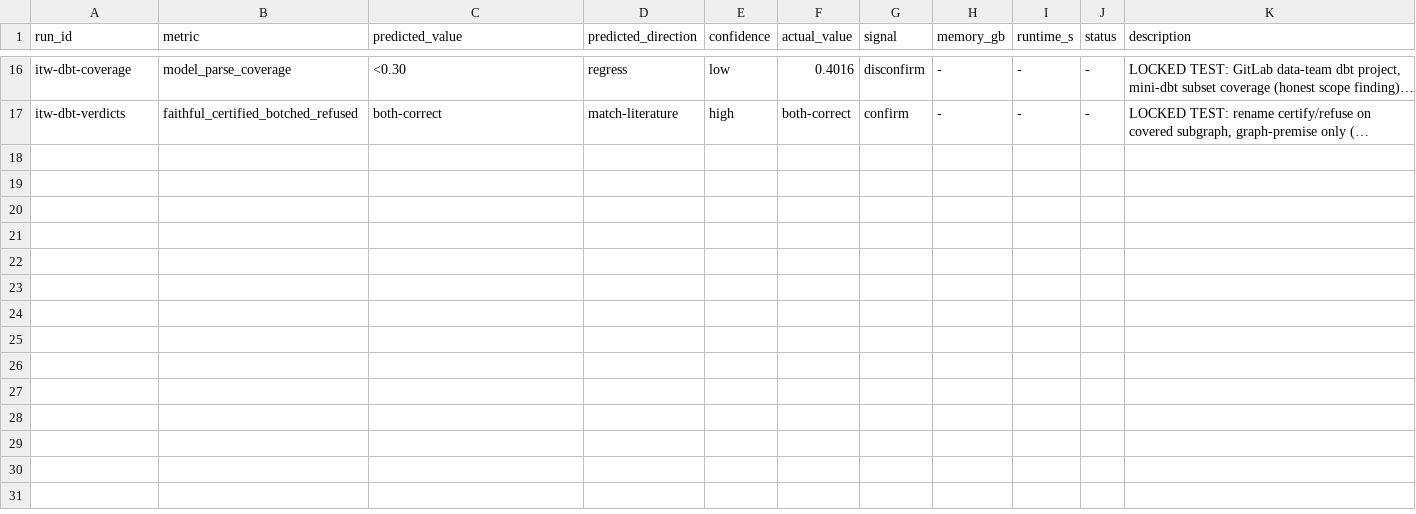
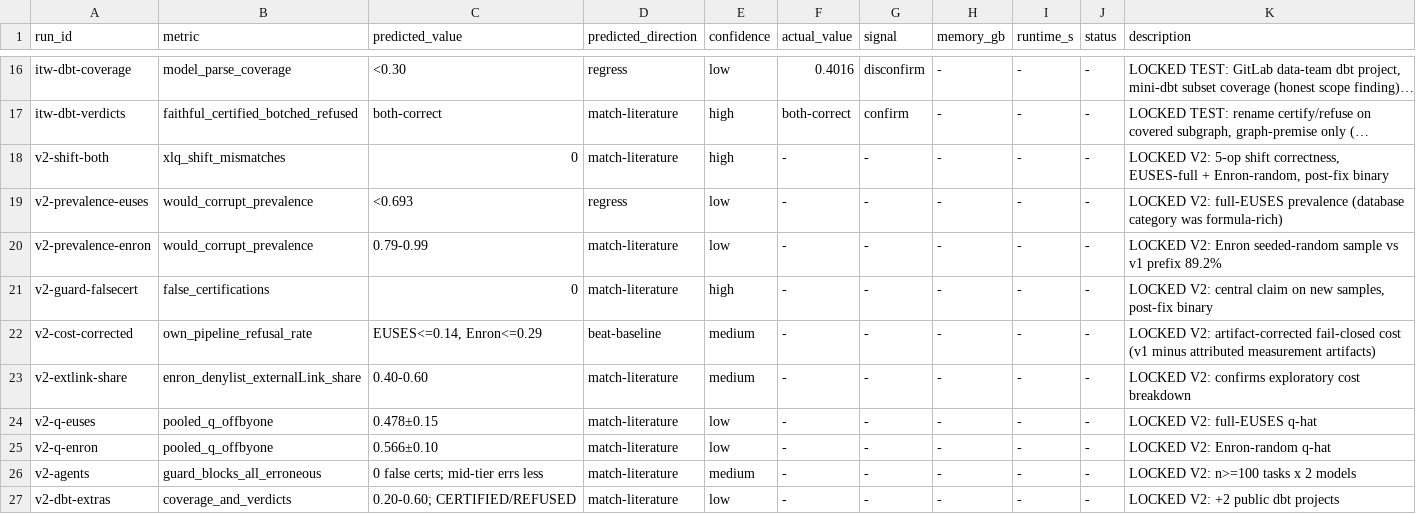
Before and after one commit to wms2537/aix, a TSV file: results.tsv, drawn as a sheet; only a part is shown, gaps mark what is left out; long unchanged cells end in …; the diff names each change by its address in the sheet, - before the commit and + after, or states it on an @@ line.

Commit message:
research: pre-register LOCKED TEST V2 — protocol + 10 prediction rows BEFORE acquisition
v2 closes v1's panel-identified scope limits with pre-registered rules: full EUSES
(all 11 categories), seeded-RANDOM Enron sample (kills the prefix critique), 5 ops,
cross-sheet-capable truth grammar, artifact-corrected cost measurement (sheet-name
entity decode + pollution-robust JSON parse, both v1 measurement artifacts), agent
study n>=100 x 2 models, +2 public dbt projects. Systems under test frozen at HEAD
(includes both post-v1 defect fixes — v2 confirms them at scale). v1 numbers remain
v1's; v2 reported alongside.

```diff
--- a/results.tsv
+++ b/results.tsv
+row 18: v2-shift-both | xlq_shift_mismatches | 0 | match-literature | high | - | - | - | - | - | LOCKED V2: 5-op shift correctness, EUSES-full + Enron-random, post-fix binary
+row 19: v2-prevalence-euses | would_corrupt_prevalence | <0.693 | regress | low | - | - | - | - | - | LOCKED V2: full-EUSES prevalence (database category was formula-rich)
+row 20: v2-prevalence-enron | would_corrupt_prevalence | 0.79-0.99 | match-literature | low | - | - | - | - | - | LOCKED V2: Enron seeded-random sample vs v1 prefix 89.2%
+row 21: v2-guard-falsecert | false_certifications | 0 | match-literature | high | - | - | - | - | - | LOCKED V2: central claim on new samples, post-fix binary
+row 22: v2-cost-corrected | own_pipeline_refusal_rate | EUSES<=0.14, Enron<=0.29 | beat-baseline | medium | - | - | - | - | - | LOCKED V2: artifact-corrected fail-closed cost (v1 minus attributed measurement artifacts)
+row 23: v2-extlink-share | enron_denylist_externalLink_share | 0.40-0.60 | match-literature | medium | - | - | - | - | - | LOCKED V2: confirms exploratory cost breakdown
+row 24: v2-q-euses | pooled_q_offbyone | 0.478±0.15 | match-literature | low | - | - | - | - | - | LOCKED V2: full-EUSES q-hat
+row 25: v2-q-enron | pooled_q_offbyone | 0.566±0.10 | match-literature | low | - | - | - | - | - | LOCKED V2: Enron-random q-hat
+row 26: v2-agents | guard_blocks_all_erroneous | 0 false certs; mid-tier errs less | match-literature | medium | - | - | - | - | - | LOCKED V2: n>=100 tasks x 2 models
+row 27: v2-dbt-extras | coverage_and_verdicts | 0.20-0.60; CERTIFIED/REFUSED | match-literature | low | - | - | - | - | - | LOCKED V2: +2 public dbt projects
```
Also changed, not shown: 1 other file.
